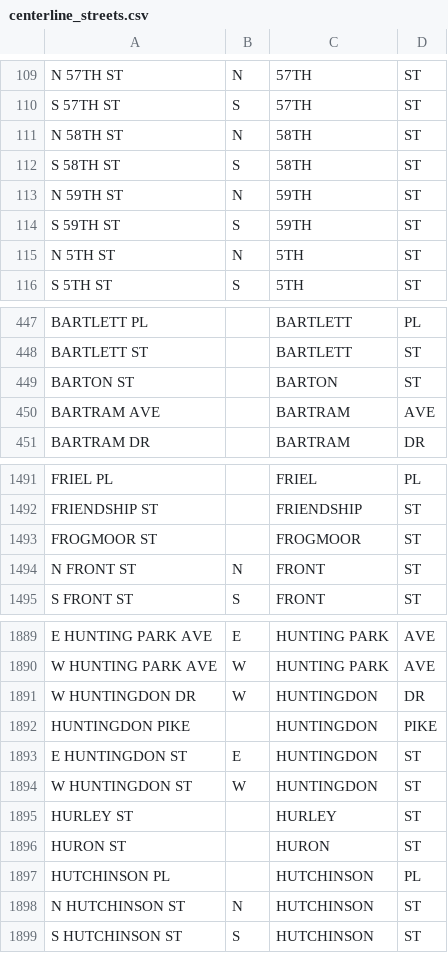
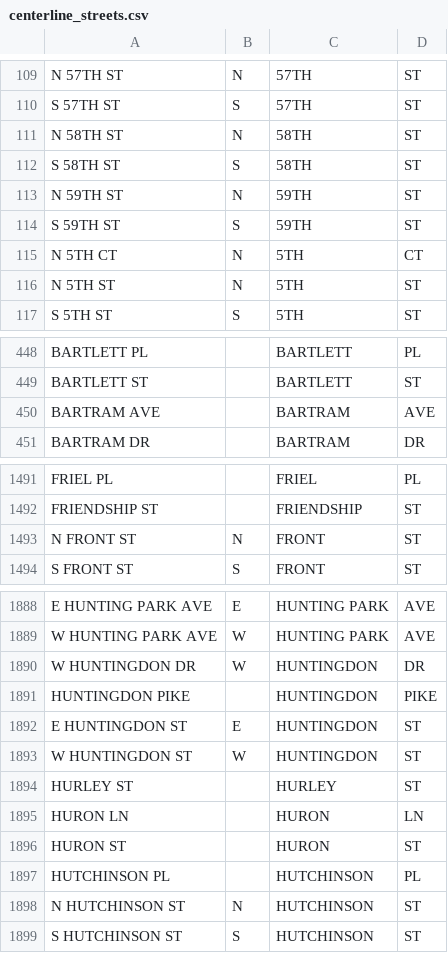
Before and after one commit to CityOfPhiladelphia/passyunk, a CSV file: passyunk/pdata/centerline_streets.csv, drawn as a sheet; only a part is shown, gaps mark what is left out; removed rows and columns are numbered as before the commit, all else as after; the diff names each change by its address in the sheet, - before the commit and + after, or states it on an @@ line.

Commit message:
Update street centerlines and add an alias

```diff
--- a/passyunk/pdata/centerline_streets.csv
+++ b/passyunk/pdata/centerline_streets.csv
+row 115: N 5TH CT | N | 5TH | CT
-row 449: BARTON ST |  | BARTON | ST
-row 1493: FROGMOOR ST |  | FROGMOOR | ST
+row 1895: HURON LN |  | HURON | LN
```
Also changed, not shown: 1 other file.
